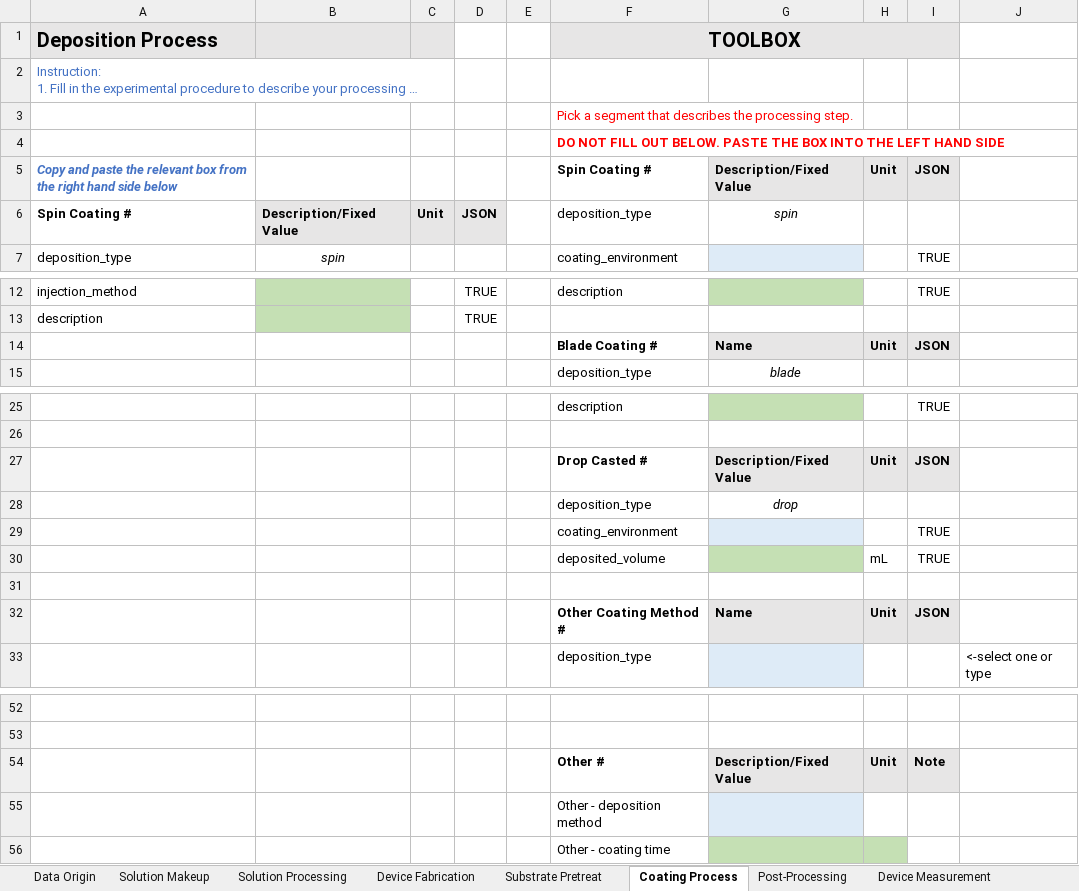
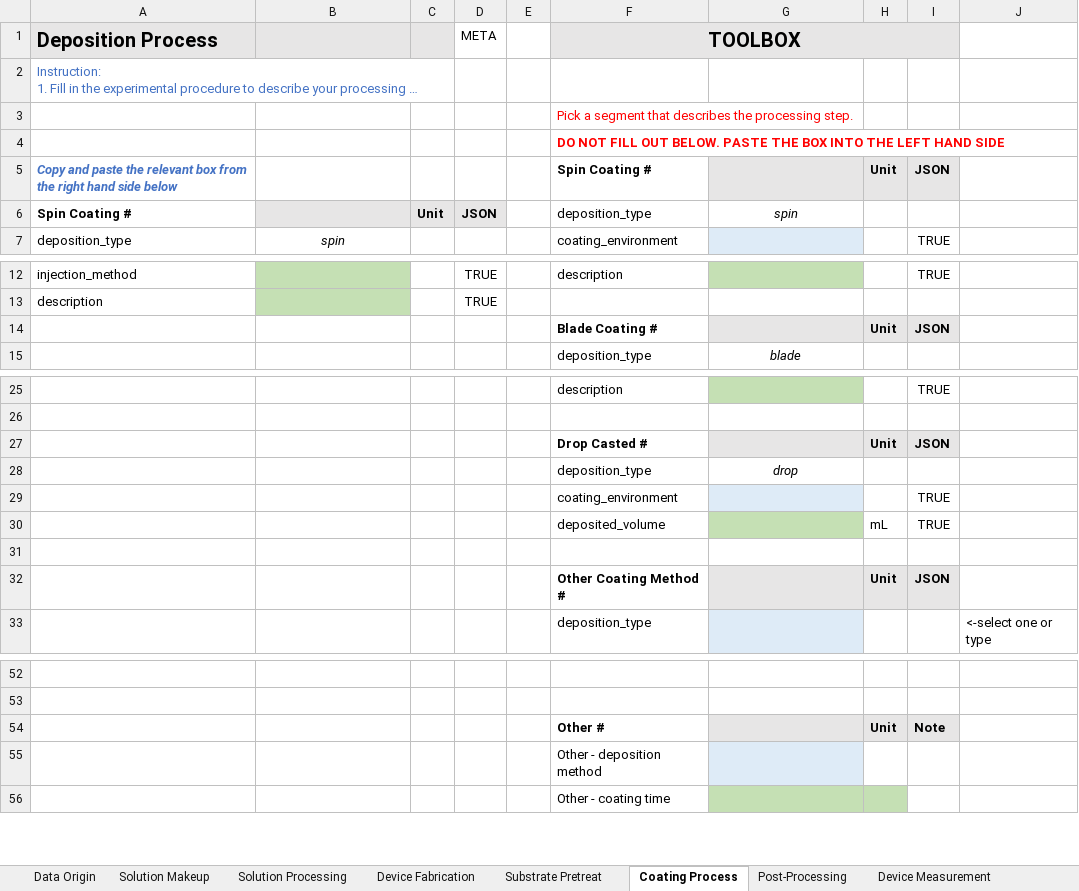
Before and after one commit to aaronliu64/ofet-db, an Excel workbook: db_feed/new_template_v4.xlsx, sheet Coating Process, drawn as a sheet; only a part is shown, gaps mark what is left out; long unchanged cells end in …; values as stored, in another font and other column widths than the file's, no borders; the diff names each change by its address in the sheet, - before the commit and + after, or states it on an @@ line.

```diff
--- a/db_feed/new_template_v4.xlsx (sheet Coating Process)
+++ b/db_feed/new_template_v4.xlsx (sheet Coating Process)
-D1: (empty)
+D1: META
-G5: Description/Fixed Value
+G5: (empty)
-B6: Description/Fixed Value
+B6: (empty)
-G14: Name
+G14: (empty)
-G27: Description/Fixed Value
+G27: (empty)
-G32: Name
+G32: (empty)
-G54: Description/Fixed Value
+G54: (empty)
```
Also changed, not shown: sheet Device Fabrication, sheet Solution Processing, sheet Data Origin, sheet Solution Makeup, 2 other files.
